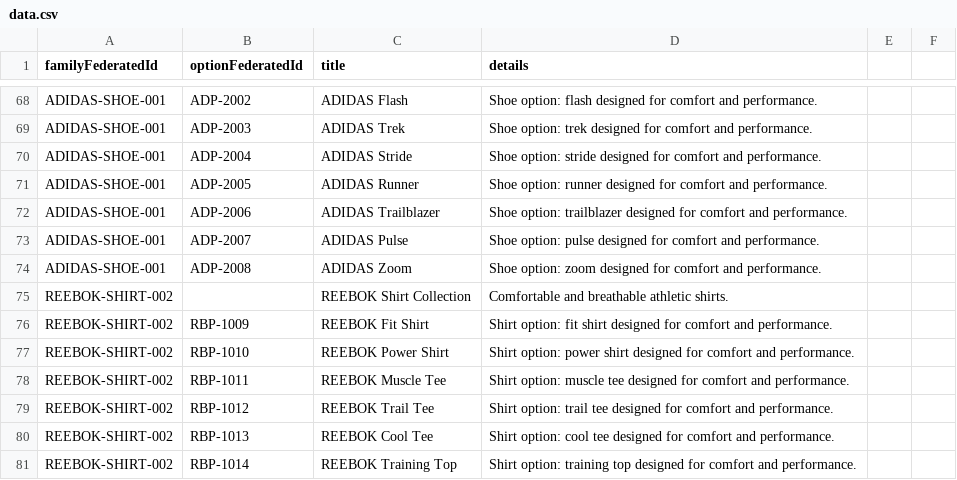
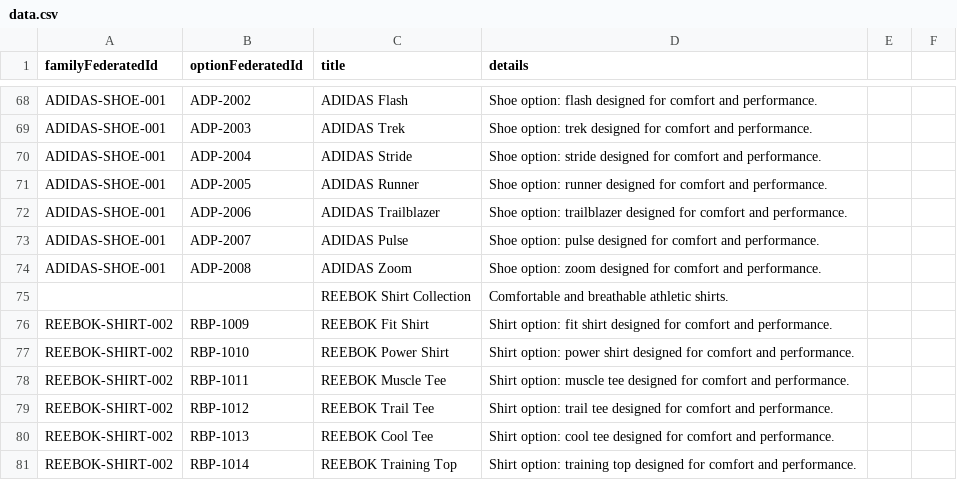
Before and after one commit to brooksryba/VibeIQ, a CSV file: data.csv, drawn as a sheet; only a part is shown, gaps mark what is left out.

```diff
--- a/data.csv
+++ b/data.csv
@@ -74,3 +74,3 @@ ADIDAS-SHOE-001,ADP-2007,ADIDAS Pulse,Shoe option: pulse designed for comfort an
 ADIDAS-SHOE-001,ADP-2008,ADIDAS Zoom,Shoe option: zoom designed for comfort and performance.
-REEBOK-SHIRT-002,,REEBOK Shirt Collection,Comfortable and breathable athletic shirts.
+,,REEBOK Shirt Collection,Comfortable and breathable athletic shirts.
 REEBOK-SHIRT-002,RBP-1009,REEBOK Fit Shirt,Shirt option: fit shirt designed for comfort and performance.
```
Also changed, not shown: 1 other file.
